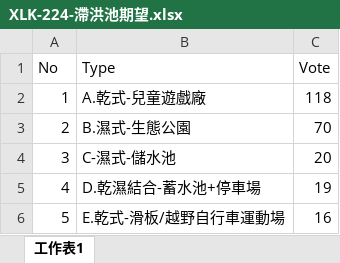
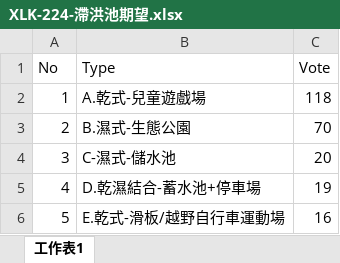
Before and after one commit to TCWang/A7Xinlinkou, an Excel workbook: file/XLK-224-滯洪池期望.xlsx, sheet 工作表1, drawn as a sheet; values as stored, in another font and other column widths than the file's, no borders; charts and pictures not drawn; the diff names each change by its address in the sheet, - before the commit and + after, or states it on an @@ line.

```diff
--- a/file/XLK-224-滯洪池期望.xlsx (sheet 工作表1)
+++ b/file/XLK-224-滯洪池期望.xlsx (sheet 工作表1)
-B2 (Type): A.乾式-兒童遊戲廠
+B2 (Type): A.乾式-兒童遊戲場
```
Also changed, not shown: charts or pictures, 3 other files.
